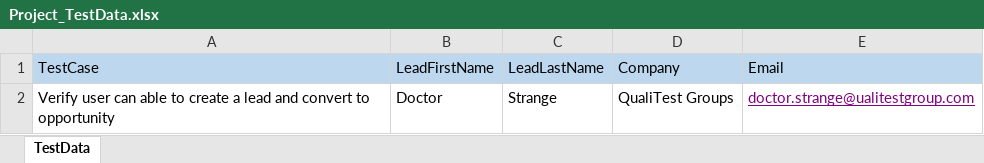
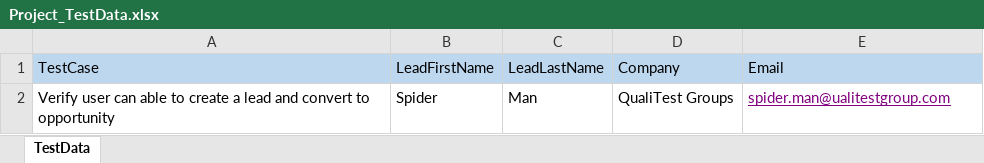
Before and after one commit to madhusekhar100/Test, an Excel workbook: Project_TestData.xlsx, sheet TestData, drawn as a sheet; values as stored, in another font and other column widths than the file's, no borders; the diff names each change by its address in the sheet, - before the commit and + after, or states it on an @@ line.

```diff
--- a/Project_TestData.xlsx (sheet TestData)
+++ b/Project_TestData.xlsx (sheet TestData)
-B2: Doctor
+B2: Spider
-C2: Strange
+C2: Man
-E2: doctor.strange@ualitestgroup.com
+E2: spider.man@ualitestgroup.com
```
Also changed, not shown: 21 other files.
